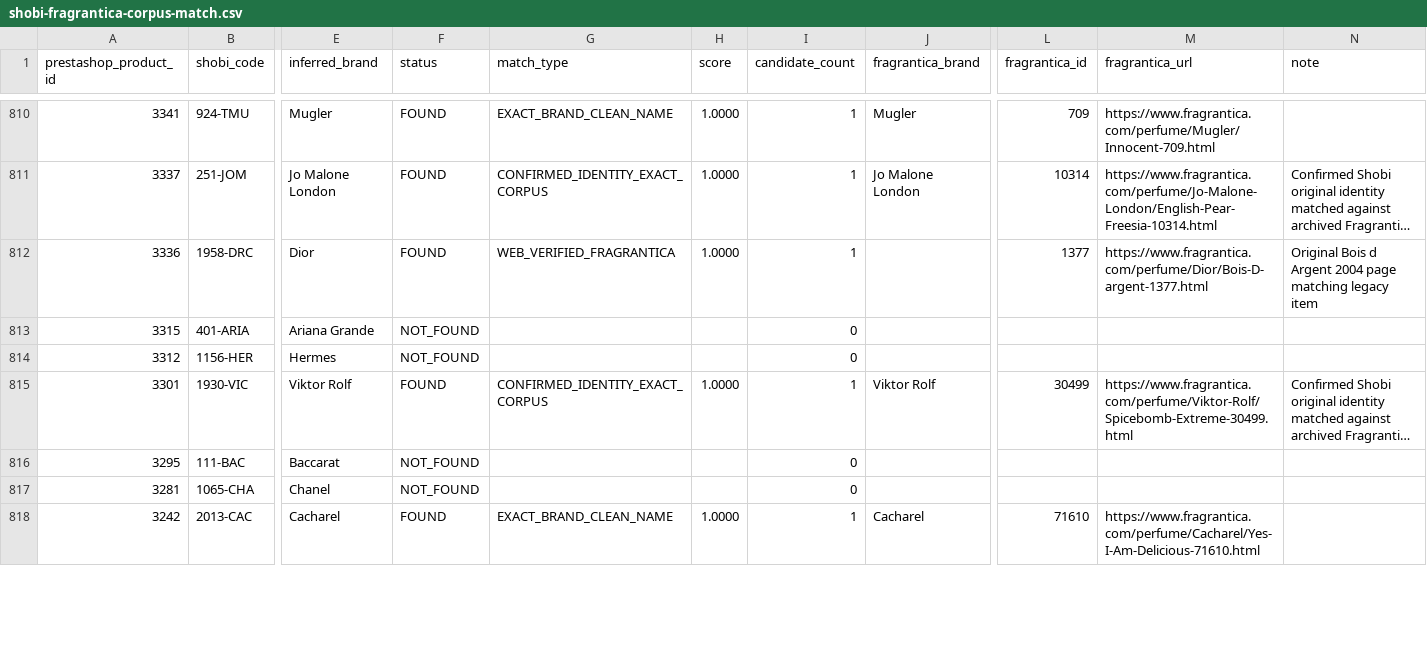
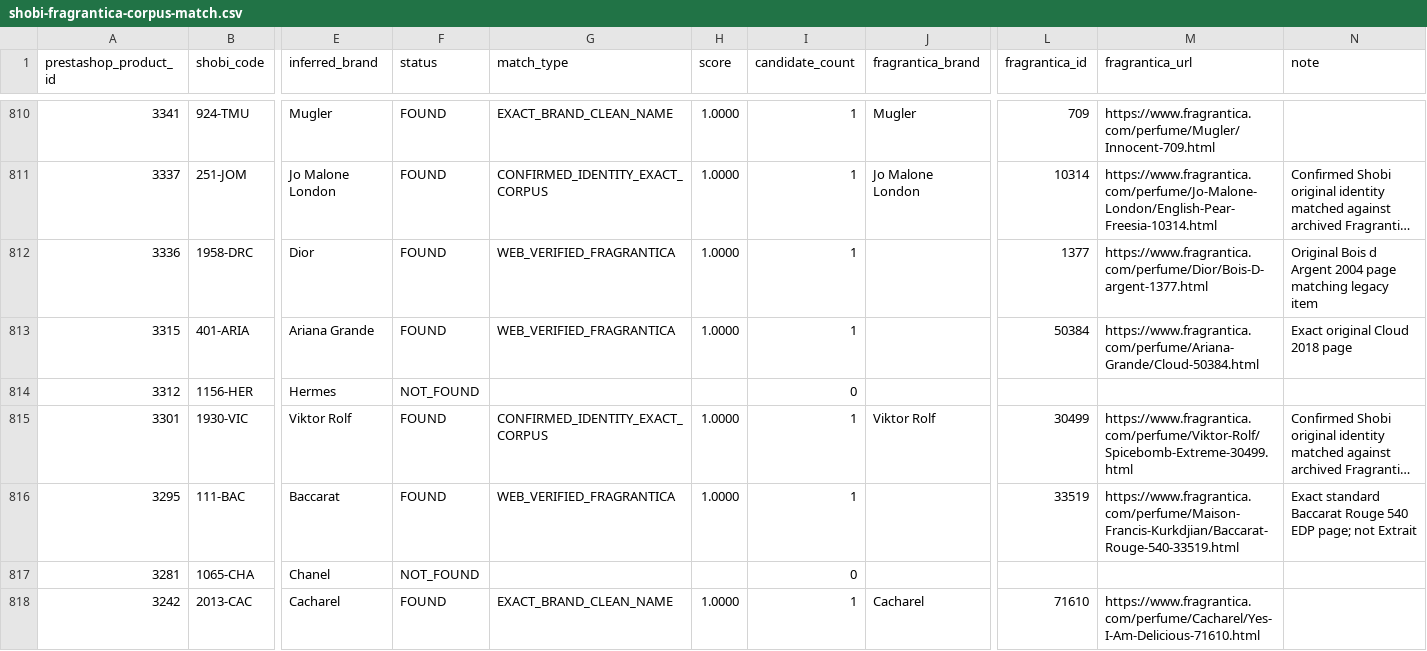
Before and after one commit to MarvvRed/Shobi_Inspiration, a CSV file: fragrantica-scraper-archive/corpus-match/shobi-fragrantica-corpus-match.csv, drawn as a sheet; only a part is shown, gaps mark what is left out; long unchanged cells end in …; the diff covers the shown part only; the diff names each change by its address in the sheet, - before the commit and + after, or states it on an @@ line.

```diff
--- a/fragrantica-scraper-archive/corpus-match/shobi-fragrantica-corpus-match.csv
+++ b/fragrantica-scraper-archive/corpus-match/shobi-fragrantica-corpus-match.csv
-F813 (status): NOT_FOUND
+F813 (status): FOUND
-G813 (match_type): (empty)
+G813 (match_type): WEB_VERIFIED_FRAGRANTICA
-H813 (score): (empty)
+H813 (score): 1.0000
-I813 (candidate_count): 0
+I813 (candidate_count): 1
-L813 (fragrantica_id): (empty)
+L813 (fragrantica_id): 50384
-M813 (fragrantica_url): (empty)
+M813 (fragrantica_url): https://www.fragrantica.com/perfume/Ariana-Grande/Cloud-50384.html
-N813 (note): (empty)
+N813 (note): Exact original Cloud 2018 page
-F816 (status): NOT_FOUND
+F816 (status): FOUND
-G816 (match_type): (empty)
+G816 (match_type): WEB_VERIFIED_FRAGRANTICA
-H816 (score): (empty)
+H816 (score): 1.0000
-I816 (candidate_count): 0
+I816 (candidate_count): 1
-L816 (fragrantica_id): (empty)
+L816 (fragrantica_id): 33519
-M816 (fragrantica_url): (empty)
+M816 (fragrantica_url): https://www.fragrantica.com/perfume/Maison-Francis-Kurkdjian/Baccarat-Rouge-540-33519.html
-N816 (note): (empty)
+N816 (note): Exact standard Baccarat Rouge 540 EDP page; not Extrait
```
Also changed, not shown: 170 edited cells elsewhere in this file, fragrantica-scraper-archive/corpus-match/ambiguous.csv, fragrantica-scraper-archive/corpus-match/unmatched.csv, 8 other files.
